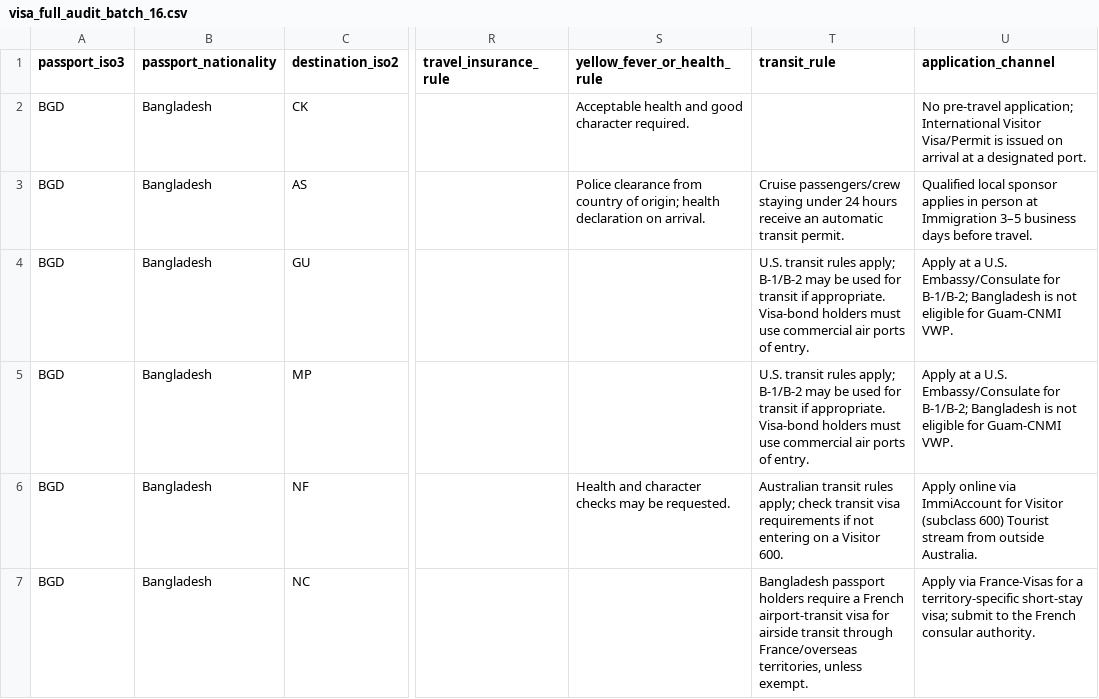
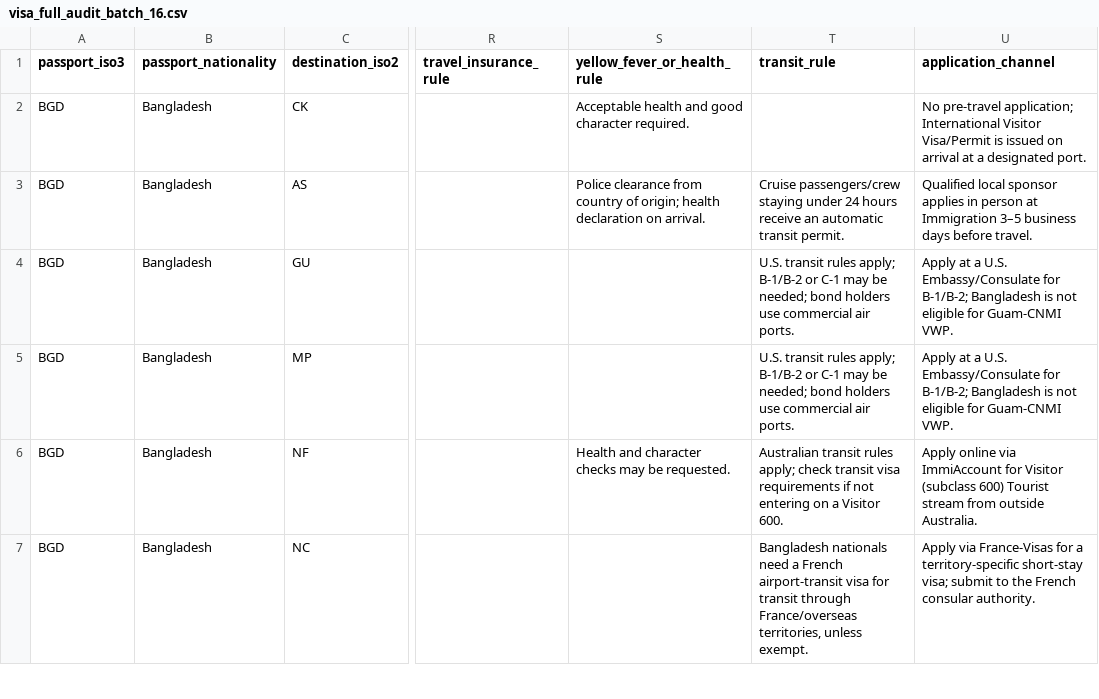
Before and after one commit to raadislam/unigo-backend, a CSV file: database/data/visa_full_audit_batch_16.csv, drawn as a sheet; only a part is shown, gaps mark what is left out; the diff covers the shown part only; the diff names each change by its address in the sheet, - before the commit and + after, or states it on an @@ line.

Commit message:
Shorten batch 16 audit field values to schema limits

```diff
--- a/database/data/visa_full_audit_batch_16.csv
+++ b/database/data/visa_full_audit_batch_16.csv
-T4:T5 (transit_rule): …apply; B-1/B-2 may be used for transit if appropriate. Visa-bond holders must use commercial air ports of entry.
+T4:T5 (transit_rule): …apply; B-1/B-2 or C-1 may be needed; bond holders use commercial air ports.
-T7 (transit_rule): Bangladesh passport holders require a French airport-transit visa for airside transit through…
+T7 (transit_rule): Bangladesh nationals need a French airport-transit visa for transit through…
```
Also changed, not shown: 3 edited cells elsewhere in this file.
